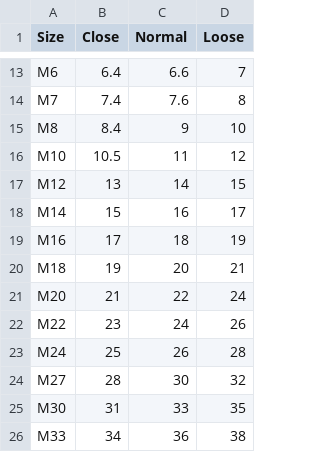
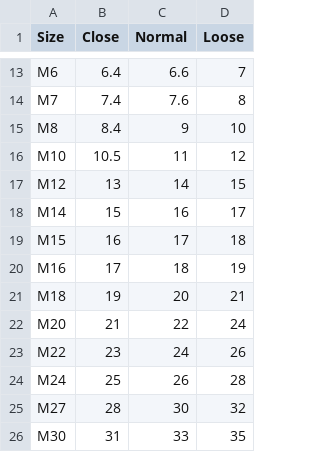
Before and after one commit to gumyr/cq_warehouse, a CSV file: src/cq_warehouse/clearance_hole_sizes.csv, drawn as a sheet; only a part is shown, gaps mark what is left out; the shorter side is filled out with more unchanged rows; the diff names each change by its address in the sheet, - before the commit and + after, or states it on an @@ line.

```diff
--- a/src/cq_warehouse/clearance_hole_sizes.csv
+++ b/src/cq_warehouse/clearance_hole_sizes.csv
+row 19: M15 | 16 | 17 | 18
```
Also changed, not shown: src/cq_warehouse/single_row_tapered_roller_bearing_parameters.csv, 2 other files.
